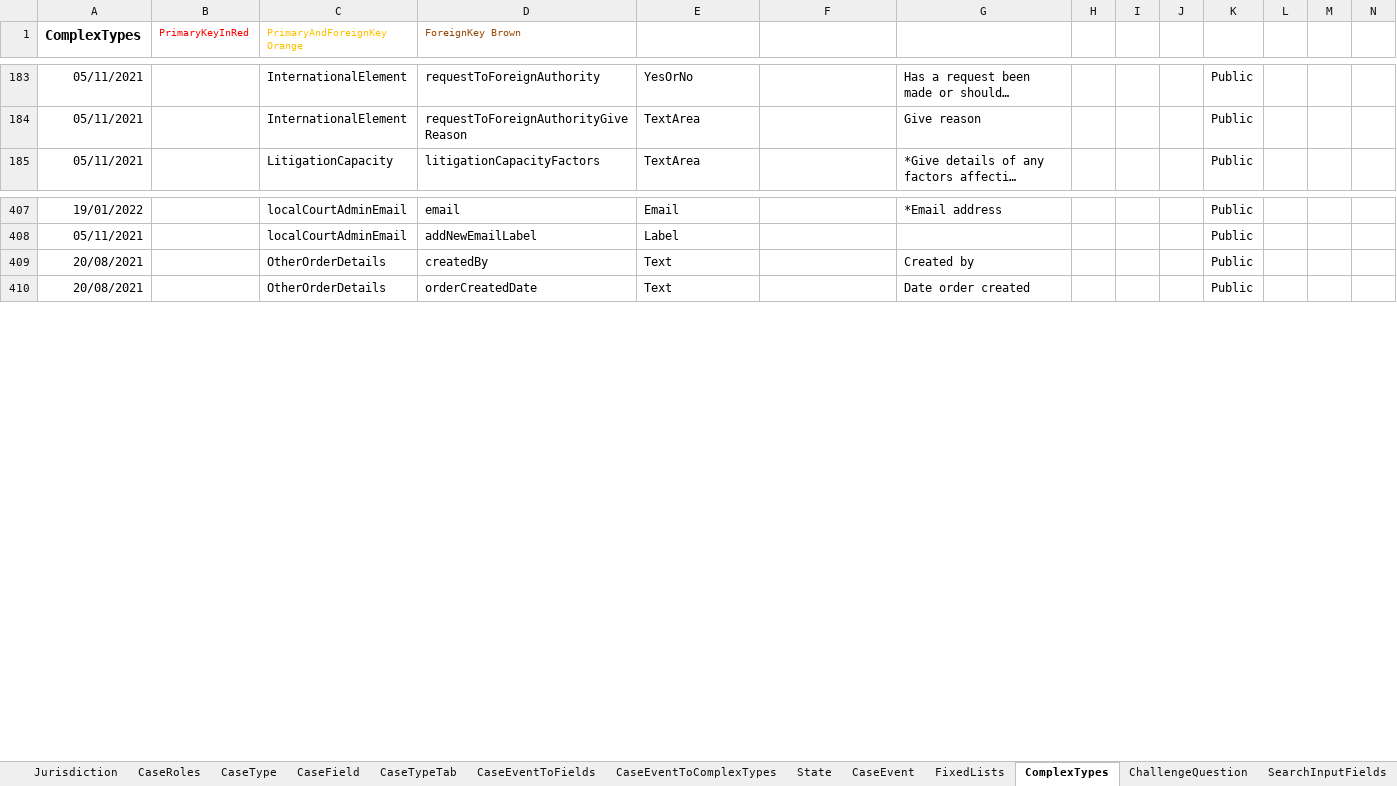
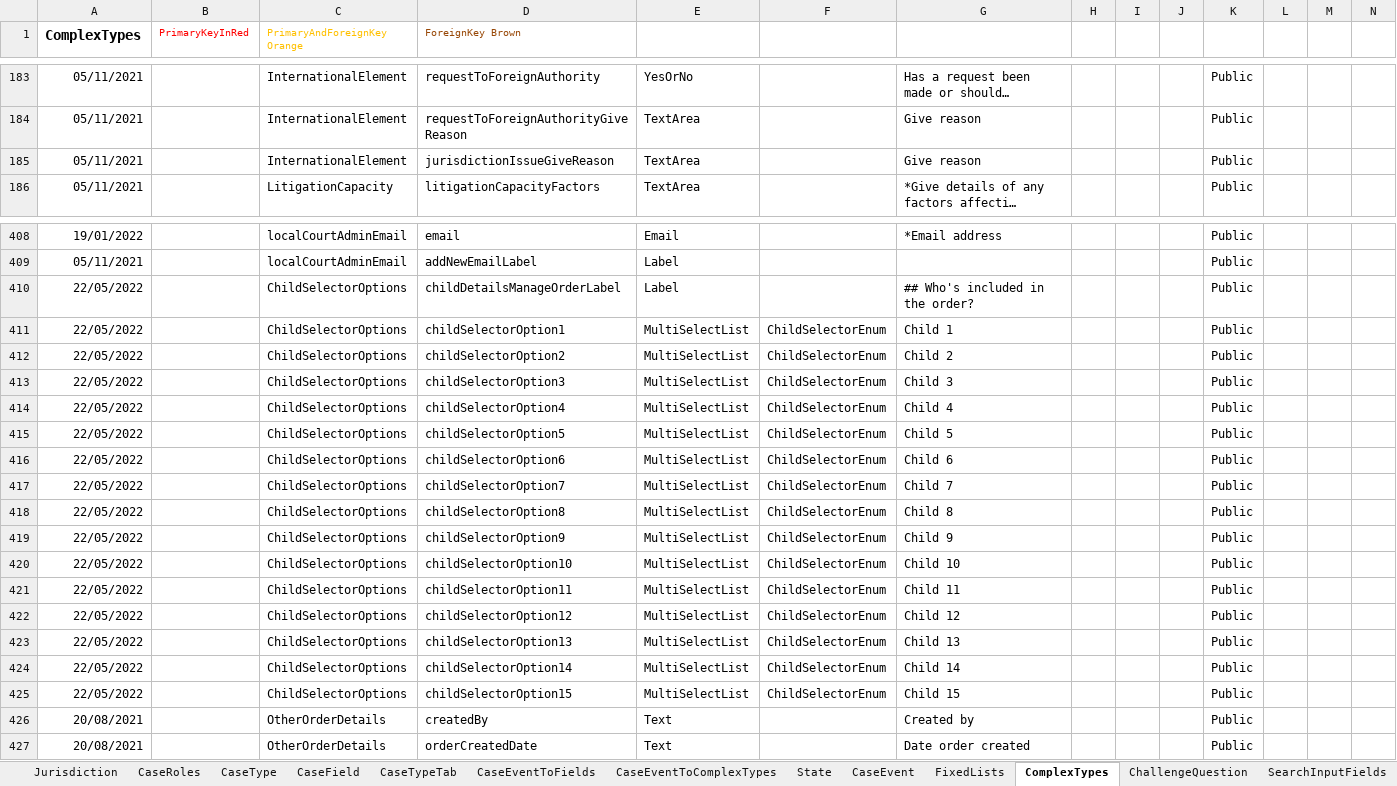
Before and after one commit to hmcts/prl-ccd-definitions, an Excel workbook: build/ccd-development-config/ccd-prl-dev.xlsx, sheet ComplexTypes, drawn as a sheet; only a part is shown, gaps mark what is left out; long unchanged cells end in …; values as stored, in another font and other column widths than the file's, no borders; rows hold the shown columns only; the diff names each change by its address in the sheet, - before the commit and + after, or states it on an @@ line.

Commit message:
refactor of child list

```diff
--- a/build/ccd-development-config/ccd-prl-dev.xlsx (sheet ComplexTypes)
+++ b/build/ccd-development-config/ccd-prl-dev.xlsx (sheet ComplexTypes)
+row 185: 05/11/2021 |  | InternationalElement | jurisdictionIssueGiveReason | TextArea |  | Give reason |  |  |  | Public
+row 410: 22/05/2022 |  | ChildSelectorOptions | childDetailsManageOrderLabel | Label |  | ## Who's included in the order? |  |  |  | Public
+row 411: 22/05/2022 |  | ChildSelectorOptions | childSelectorOption1 | MultiSelectList | ChildSelectorEnum | Child 1 |  |  |  | Public
+row 412: 22/05/2022 |  | ChildSelectorOptions | childSelectorOption2 | MultiSelectList | ChildSelectorEnum | Child 2 |  |  |  | Public
+row 413: 22/05/2022 |  | ChildSelectorOptions | childSelectorOption3 | MultiSelectList | ChildSelectorEnum | Child 3 |  |  |  | Public
+row 414: 22/05/2022 |  | ChildSelectorOptions | childSelectorOption4 | MultiSelectList | ChildSelectorEnum | Child 4 |  |  |  | Public
+row 415: 22/05/2022 |  | ChildSelectorOptions | childSelectorOption5 | MultiSelectList | ChildSelectorEnum | Child 5 |  |  |  | Public
+row 416: 22/05/2022 |  | ChildSelectorOptions | childSelectorOption6 | MultiSelectList | ChildSelectorEnum | Child 6 |  |  |  | Public
+row 417: 22/05/2022 |  | ChildSelectorOptions | childSelectorOption7 | MultiSelectList | ChildSelectorEnum | Child 7 |  |  |  | Public
+row 418: 22/05/2022 |  | ChildSelectorOptions | childSelectorOption8 | MultiSelectList | ChildSelectorEnum | Child 8 |  |  |  | Public
+row 419: 22/05/2022 |  | ChildSelectorOptions | childSelectorOption9 | MultiSelectList | ChildSelectorEnum | Child 9 |  |  |  | Public
+row 420: 22/05/2022 |  | ChildSelectorOptions | childSelectorOption10 | MultiSelectList | ChildSelectorEnum | Child 10 |  |  |  | Public
+row 421: 22/05/2022 |  | ChildSelectorOptions | childSelectorOption11 | MultiSelectList | ChildSelectorEnum | Child 11 |  |  |  | Public
+row 422: 22/05/2022 |  | ChildSelectorOptions | childSelectorOption12 | MultiSelectList | ChildSelectorEnum | Child 12 |  |  |  | Public
+row 423: 22/05/2022 |  | ChildSelectorOptions | childSelectorOption13 | MultiSelectList | ChildSelectorEnum | Child 13 |  |  |  | Public
+row 424: 22/05/2022 |  | ChildSelectorOptions | childSelectorOption14 | MultiSelectList | ChildSelectorEnum | Child 14 |  |  |  | Public
+row 425: 22/05/2022 |  | ChildSelectorOptions | childSelectorOption15 | MultiSelectList | ChildSelectorEnum | Child 15 |  |  |  | Public
```
Also changed, not shown: sheet AuthorisationCaseField, sheet CaseEventToFields, sheet CaseEventToComplexTypes, sheet FixedLists, sheet CaseField, sheet CaseEvent, 1 more sheet, 4 other files.
